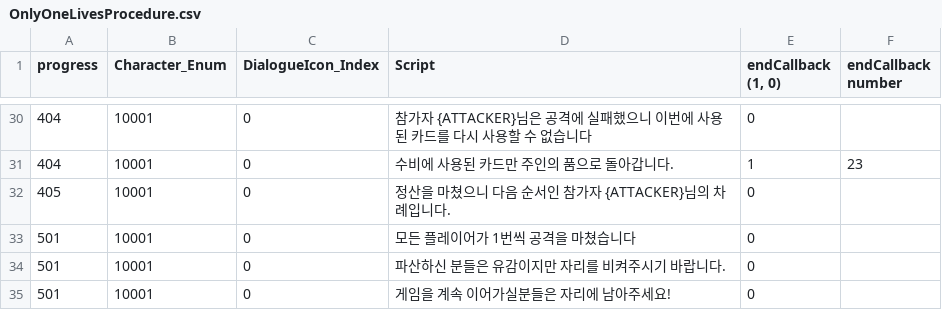
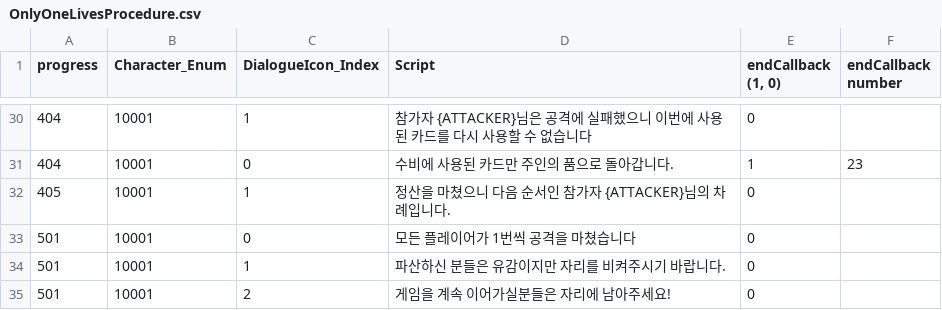
Before and after one commit to Creat777/Gambler, a CSV file: Assets/Resources/CSV/TextScript/OnlyOneLivesProcedure.csv, drawn as a sheet; only a part is shown, gaps mark what is left out; the diff covers the shown part only.

```diff
--- a/Assets/Resources/CSV/TextScript/OnlyOneLivesProcedure.csv
+++ b/Assets/Resources/CSV/TextScript/OnlyOneLivesProcedure.csv
@@ -30,6 +30,6 @@ progress,Character_Enum,DialogueIcon_Index,Script,"endCallback (1, 0)",endCallba
-404,10001,0,참가자 {ATTACKER}님은 공격에 실패했으니 이번에 사용된 카드를 다시 사용할 수 없습니다,0,
+404,10001,1,참가자 {ATTACKER}님은 공격에 실패했으니 이번에 사용된 카드를 다시 사용할 수 없습니다,0,
 404,10001,0,수비에 사용된 카드만 주인의 품으로 돌아갑니다.,1,23
-405,10001,0,정산을 마쳤으니 다음 순서인 참가자 {ATTACKER}님의 차례입니다.,0,
+405,10001,1,정산을 마쳤으니 다음 순서인 참가자 {ATTACKER}님의 차례입니다.,0,
 501,10001,0,모든 플레이어가 1번씩 공격을 마쳤습니다,0,
-501,10001,0,파산하신 분들은 유감이지만 자리를 비켜주시기 바랍니다.,0,
-501,10001,0,게임을 계속 이어가실분들은 자리에 남아주세요!,0,
+501,10001,1,파산하신 분들은 유감이지만 자리를 비켜주시기 바랍니다.,0,
+501,10001,2,게임을 계속 이어가실분들은 자리에 남아주세요!,0,
```
Also changed, not shown: 17 edited cells elsewhere in this file, Assets/Resources/CSV/Character/CharacterInfo.csv, Assets/Resources/CSV/TextScript/NoneInteractable/GameMaster.csv, 49 other files.
